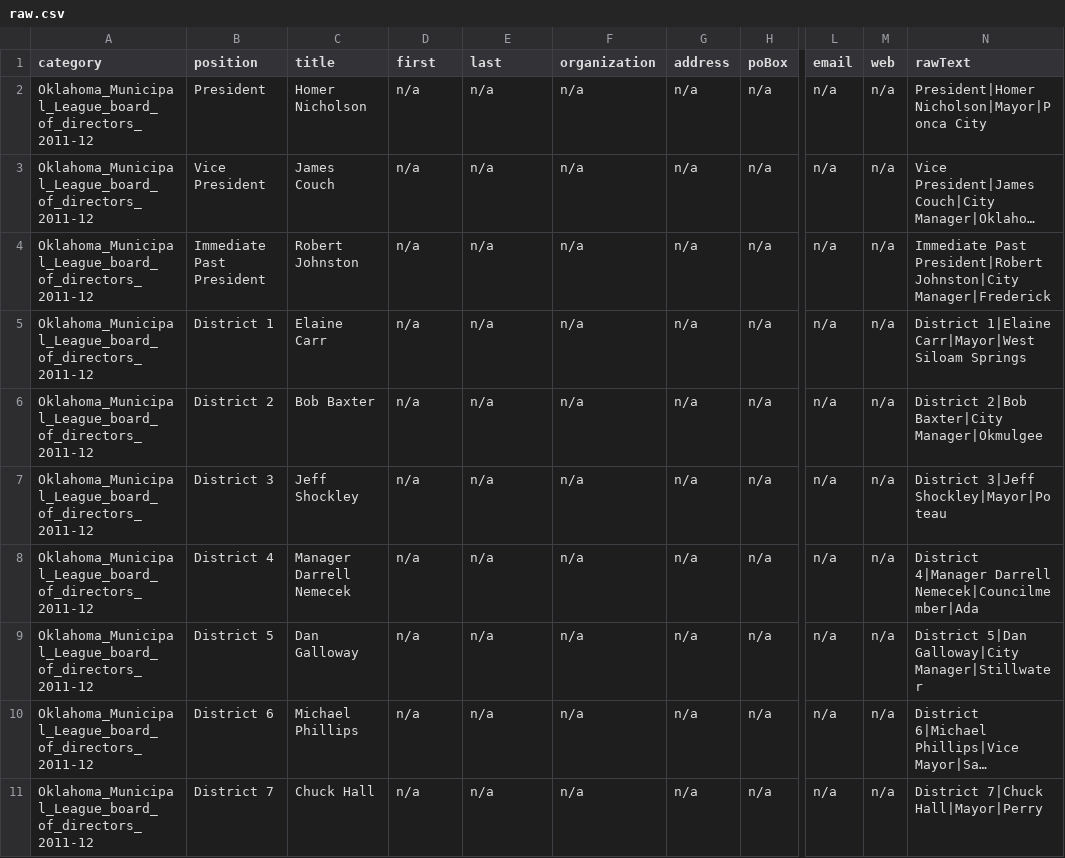
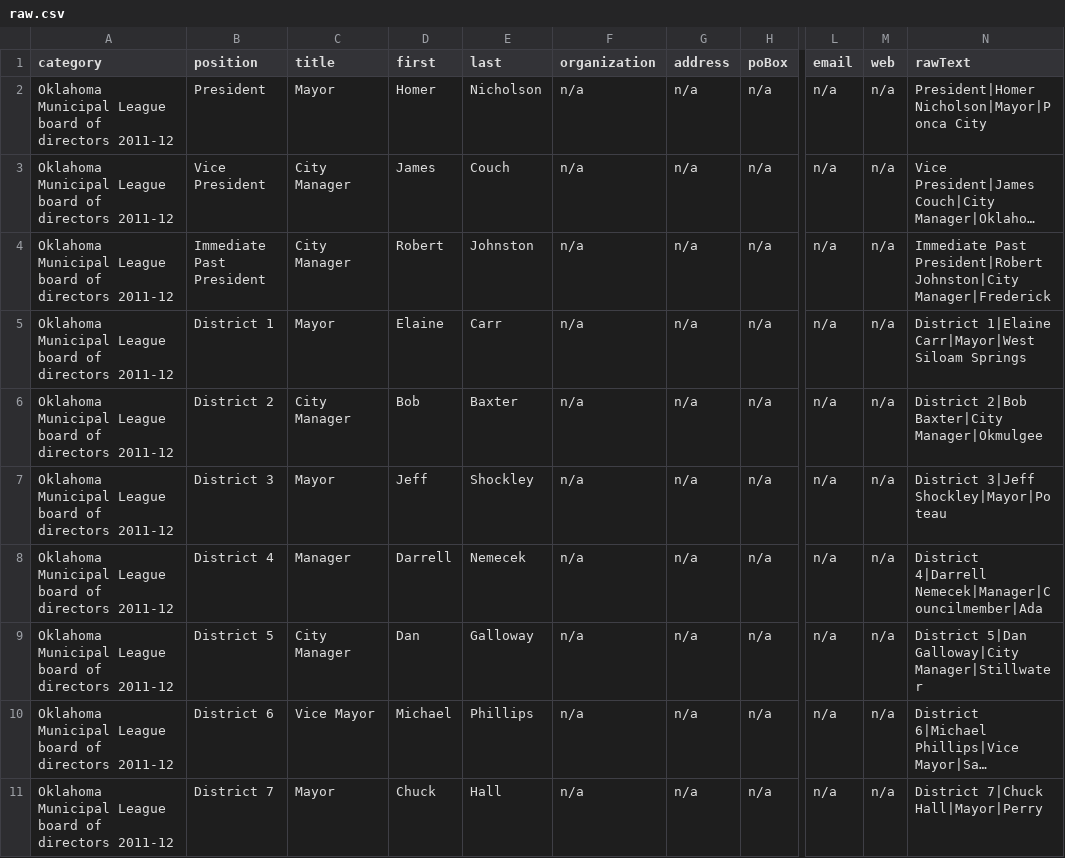
Before and after one commit to Casyfill/2014_09_19_Blue_pages, a CSV file: raw_csv/raw.csv, drawn as a sheet; only a part is shown, gaps mark what is left out; long unchanged cells end in …; the diff covers the shown part only; the diff names each change by its address in the sheet, - before the commit and + after, or states it on an @@ line.

Commit message:
solved web search issue
finds perfectly email and webpages, first and last names (on second
line, with exception of ‘, jnr.’ (need to be solved through replacement)

still lots to do with addresses, and convention to be done for
company_vs_titile_vs_chapter

```diff
--- a/raw_csv/raw.csv
+++ b/raw_csv/raw.csv
-A2:A11 (category): Oklahoma_Municipal_League_board_of_directors_2011-12
+A2:A11 (category): Oklahoma Municipal League board of directors 2011-12
-C2 (title): Homer Nicholson
+C2 (title): Mayor
-D2 (first): n/a
+D2 (first): Homer
-E2 (last): n/a
+E2 (last): Nicholson
-C3 (title): James Couch
+C3 (title): City Manager
-D3 (first): n/a
+D3 (first): James
-E3 (last): n/a
+E3 (last): Couch
-C4 (title): Robert Johnston
+C4 (title): City Manager
-D4 (first): n/a
+D4 (first): Robert
-E4 (last): n/a
+E4 (last): Johnston
-C5 (title): Elaine Carr
+C5 (title): Mayor
-D5 (first): n/a
+D5 (first): Elaine
-E5 (last): n/a
+E5 (last): Carr
-C6 (title): Bob Baxter
+C6 (title): City Manager
-D6 (first): n/a
+D6 (first): Bob
-E6 (last): n/a
+E6 (last): Baxter
-C7 (title): Jeff Shockley
+C7 (title): Mayor
-D7 (first): n/a
+D7 (first): Jeff
-E7 (last): n/a
+E7 (last): Shockley
-C8 (title): Manager Darrell Nemecek
+C8 (title): Manager
-D8 (first): n/a
+D8 (first): Darrell
-E8 (last): n/a
+E8 (last): Nemecek
-N8 (rawText): District 4|Manager Darrell Nemecek|Councilmember|Ada
+N8 (rawText): District 4|Darrell Nemecek|Manager|Councilmember|Ada
-C9 (title): Dan Galloway
+C9 (title): City Manager
-D9 (first): n/a
+D9 (first): Dan
-E9 (last): n/a
+E9 (last): Galloway
-C10 (title): Michael Phillips
+C10 (title): Vice Mayor
-D10 (first): n/a
+D10 (first): Michael
-E10 (last): n/a
+E10 (last): Phillips
-C11 (title): Chuck Hall
+C11 (title): Mayor
-D11 (first): n/a
+D11 (first): Chuck
-E11 (last): n/a
+E11 (last): Hall
```
Also changed, not shown: 122 edited cells elsewhere in this file, 4 other files.
